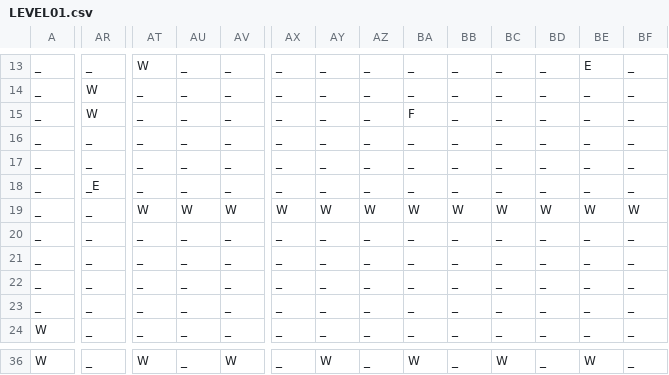
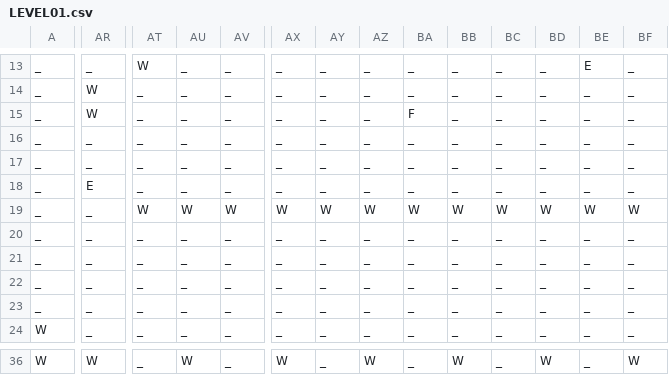
Before and after one commit to tr-AI-ner/trAIner, a CSV file: software/default_maps/LEVEL01.csv, drawn as a sheet; only a part is shown, gaps mark what is left out; the diff covers the shown part only; the diff names each change by its address in the sheet, - before the commit and + after, or states it on an @@ line.

```diff
--- a/software/default_maps/LEVEL01.csv
+++ b/software/default_maps/LEVEL01.csv
-AR18: _E
+AR18: E
-AR36: _
+AR36: W
-AT36: W
+AT36: _
-AU36: _
+AU36: W
-AV36: W
+AV36: _
-AX36: _
+AX36: W
-AY36: W
+AY36: _
-AZ36: _
+AZ36: W
-BA36: W
+BA36: _
-BB36: _
+BB36: W
-BC36: W
+BC36: _
-BD36: _
+BD36: W
-BE36: W
+BE36: _
-BF36: _
+BF36: W
```
Also changed, not shown: 49 edited cells elsewhere in this file, software/default_maps/LEVEL02.csv, software/default_maps/LEVEL03.csv, 6 other files.
